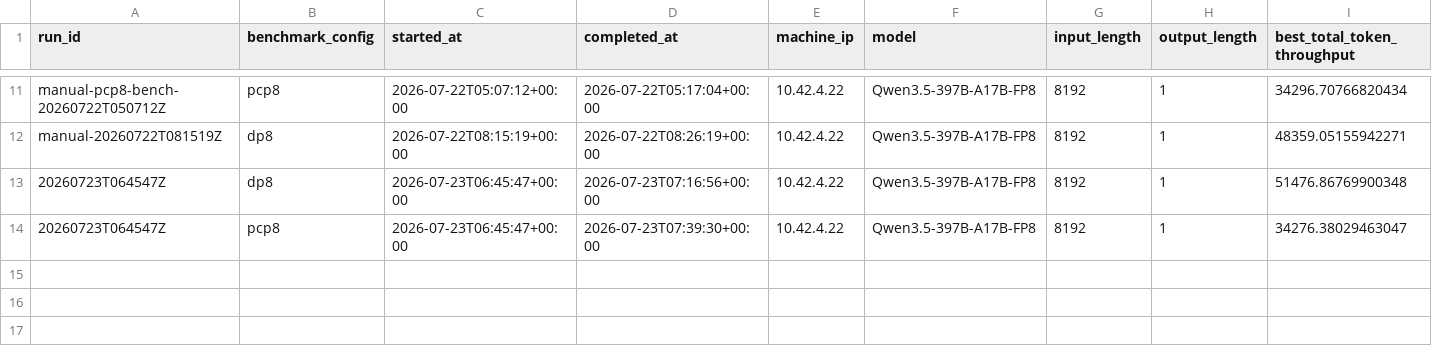
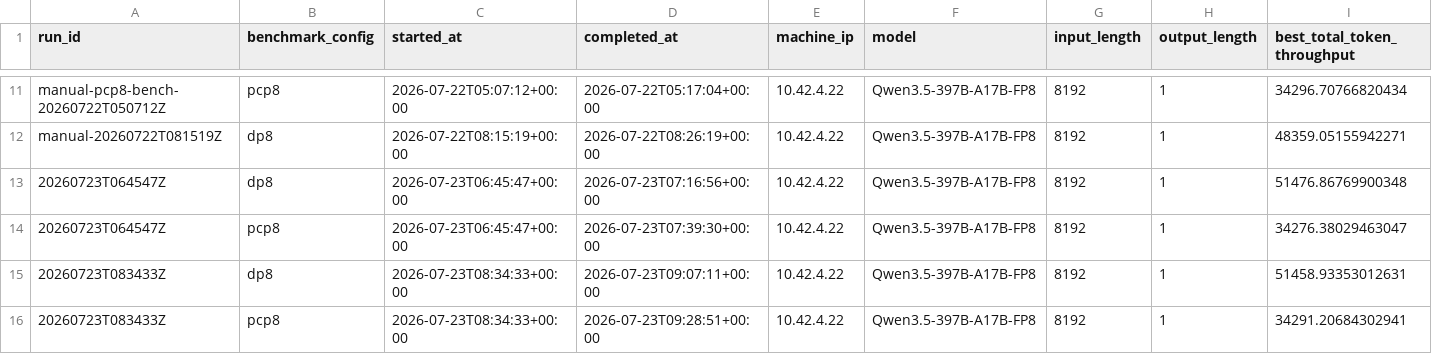
Before and after one commit to aios-tpu-infra/tpu_benchmark_daily, a CSV file: reports/throughput_history.csv, drawn as a sheet; only a part is shown, gaps mark what is left out; rows hold the shown columns only; the diff names each change by its address in the sheet, - before the commit and + after, or states it on an @@ line.

Commit message:
Update benchmark report: 20260723T083433Z

```diff
--- a/reports/throughput_history.csv
+++ b/reports/throughput_history.csv
+row 15: 20260723T083433Z | dp8 | 2026-07-23T08:34:33+00:00 | 2026-07-23T09:07:11+00:00 | 10.42.4.22 | Qwen3.5-397B-A17B-FP8 | 8192 | 1 | 51458.93353012631
+row 16: 20260723T083433Z | pcp8 | 2026-07-23T08:34:33+00:00 | 2026-07-23T09:28:51+00:00 | 10.42.4.22 | Qwen3.5-397B-A17B-FP8 | 8192 | 1 | 34291.20684302941
```
Also changed, not shown: 5 other files.
